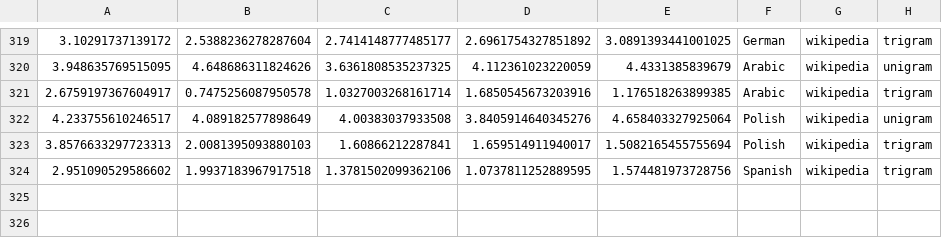
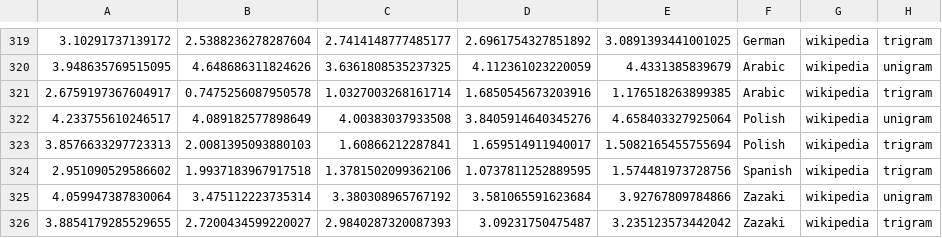
Before and after one commit to jklafka/language-modeling, a CSV file: Data/crossval_barycenters.csv, drawn as a sheet; only a part is shown, gaps mark what is left out.

```diff
--- a/Data/crossval_barycenters.csv
+++ b/Data/crossval_barycenters.csv
@@ -324 +324,3 @@
 2.951090529586602,1.9937183967917518,1.3781502099362106,1.0737811252889595,1.574481973728756,Spanish,wikipedia,trigram
+4.059947387830064,3.475112223735314,3.380308965767192,3.581065591623684,3.92767809784866,Zazaki,wikipedia,unigram
+3.8854179285529655,2.7200434599220027,2.9840287320087393,3.09231750475487,3.235123573442042,Zazaki,wikipedia,trigram
```
Also changed, not shown: 1 other file.
